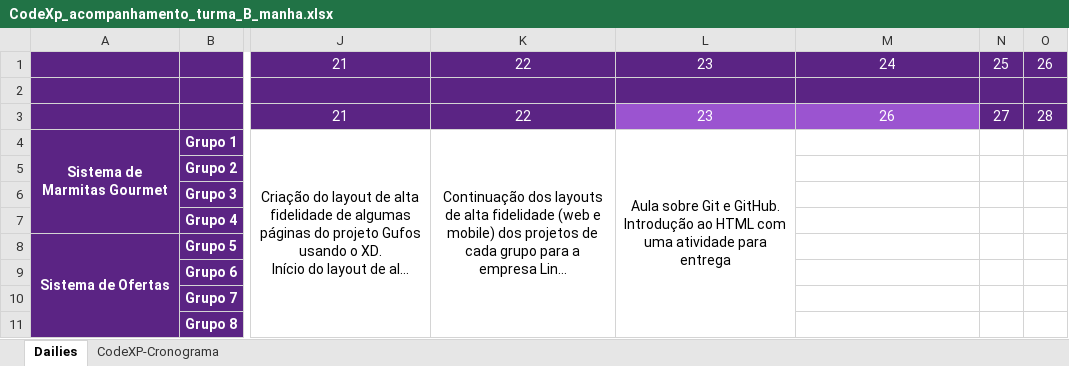
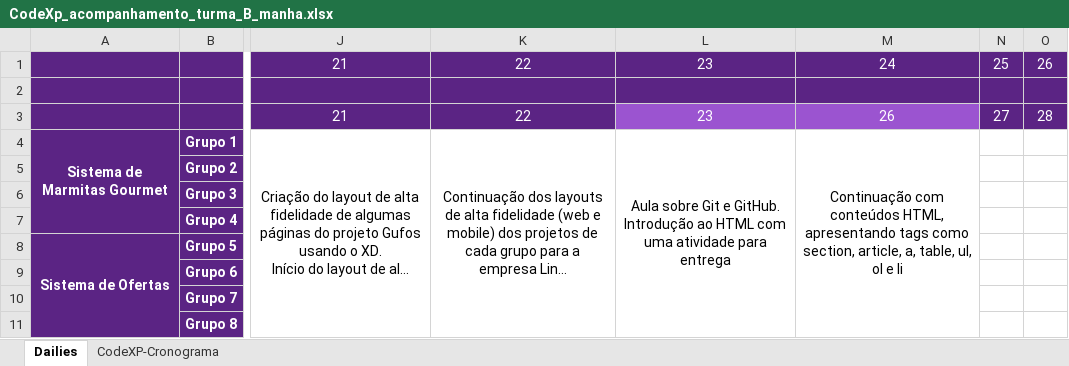
Before and after one commit to Saulomsantos/2s2019-t3-mentoria, an Excel workbook: Cronograma/CodeXp_acompanhamento_turma_B_manha.xlsx, sheet Dailies, drawn as a sheet; only a part is shown, gaps mark what is left out; long unchanged cells end in …; values as stored, in another font and other column widths than the file's, no borders; charts and pictures not drawn; the diff names each change by its address in the sheet, - before the commit and + after, or states it on an @@ line.

Commit message:
Adiciona acompanhamento do dia 26-08

```diff
--- a/Cronograma/CodeXp_acompanhamento_turma_B_manha.xlsx (sheet Dailies)
+++ b/Cronograma/CodeXp_acompanhamento_turma_B_manha.xlsx (sheet Dailies)
-M4: (empty)
+M4: Continuação com conteúdos HTML, apresentando tags como section, article, a, table, ul, ol e li
+M4:M11 merged
```
